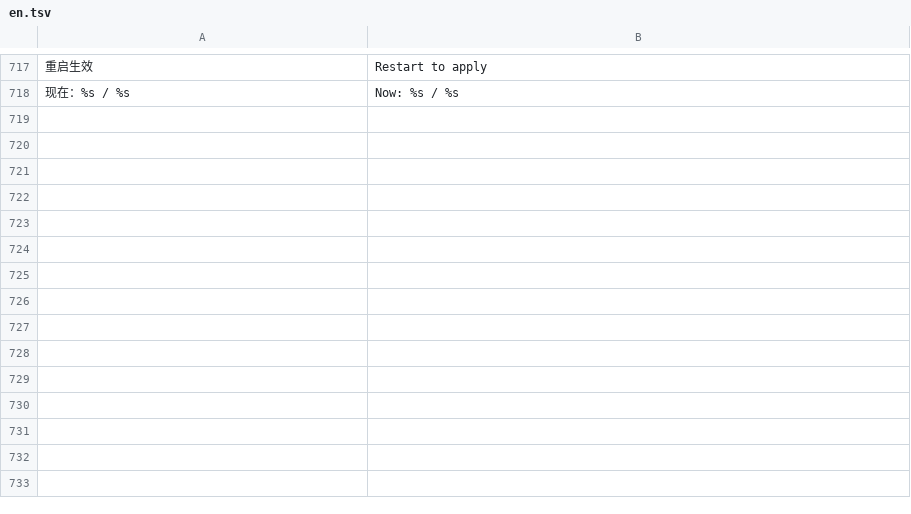
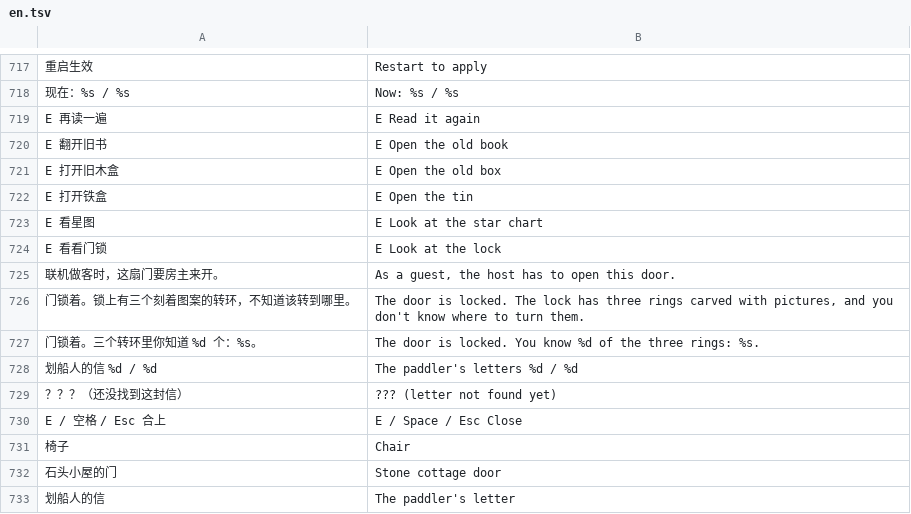
Before and after one commit to stloendays/Myworld, a TSV file: locale/en.tsv, drawn as a sheet; only a part is shown, gaps mark what is left out; the diff names each change by its address in the sheet, - before the commit and + after, or states it on an @@ line.

```diff
--- a/locale/en.tsv
+++ b/locale/en.tsv
+row 719: E 再读一遍 | E Read it again
+row 720: E 翻开旧书 | E Open the old book
+row 721: E 打开旧木盒 | E Open the old box
+row 722: E 打开铁盒 | E Open the tin
+row 723: E 看星图 | E Look at the star chart
+row 724: E 看看门锁 | E Look at the lock
+row 725: 联机做客时，这扇门要房主来开。 | As a guest, the host has to open this door.
+row 726: 门锁着。锁上有三个刻着图案的转环，不知道该转到哪里。 | The door is locked. The lock has three rings carved with pictures, and you don't know where to turn them.
+row 727: 门锁着。三个转环里你知道 %d 个：%s。 | The door is locked. You know %d of the three rings: %s.
+row 728: 划船人的信 %d / %d | The paddler's letters %d / %d
+row 729: ？？？（还没找到这封信） | ??? (letter not found yet)
+row 730: E / 空格 / Esc 合上 | E / Space / Esc Close
+row 731: 椅子 | Chair
+row 732: 石头小屋的门 | Stone cottage door
+row 733: 划船人的信 | The paddler's letter
```
Also changed, not shown: assets/licenses.csv, 45 other files.
